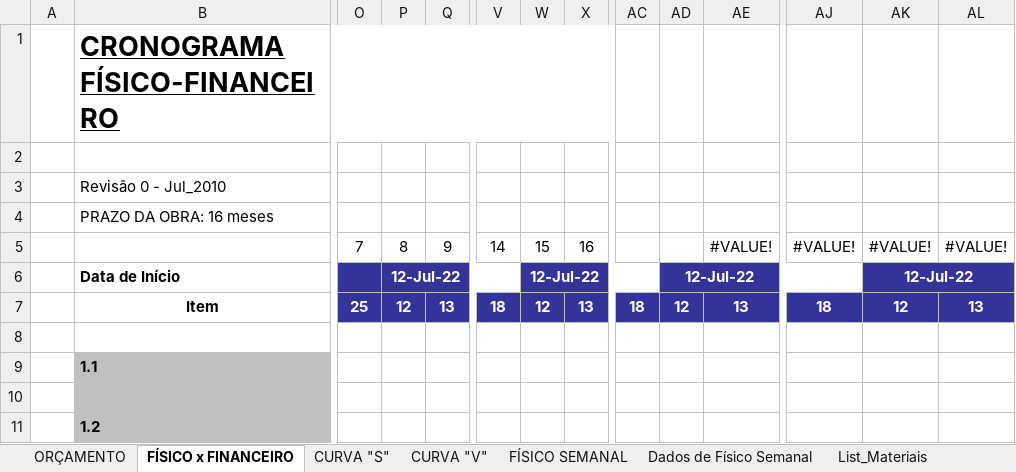
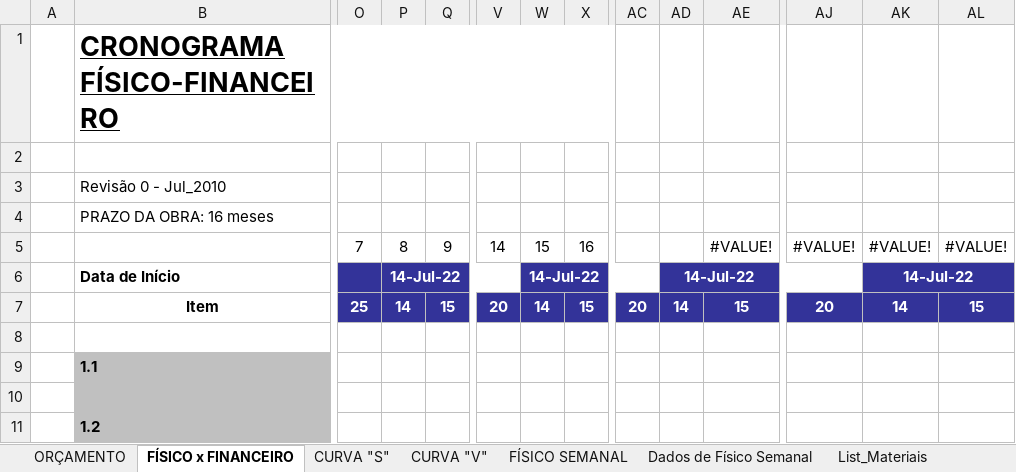
Before and after one commit to EdgardSancosta/Cronograma_Fisico_Financeiro, an Excel workbook: Cronograma_Fisíco_Finan_&_Curva_S_V_(2)(1).xlsx, sheet FÍSICO x FINANCEIRO, drawn as a sheet; only a part is shown, gaps mark what is left out; values as stored, in another font and other column widths than the file's, no borders; charts and pictures and conditional formats not drawn; removed rows and columns are numbered as before the commit, all else as after; rows hold the shown columns only; the diff names each change by its address in the sheet, - before the commit and + after, or states it on an @@ line.

Commit message:
Update Cronograma_Fisíco_Finan_&_Curva_S_V_(2)(1).xlsx

```diff
--- a/Cronograma_Fisíco_Finan_&_Curva_S_V_(2)(1).xlsx (sheet FÍSICO x FINANCEIRO)
+++ b/Cronograma_Fisíco_Finan_&_Curva_S_V_(2)(1).xlsx (sheet FÍSICO x FINANCEIRO)
-P6: 12-Jul-22
+P6: 14-Jul-22
-W6: 12-Jul-22
+W6: 14-Jul-22
-AD6: 12-Jul-22
+AD6: 14-Jul-22
-AK6: 12-Jul-22
+AK6: 14-Jul-22
-row 7:  | Item | 25 | 12 | 13 | 18 | 12 | 13 | 18 | 12 | 13 | 18 | 12 | 13
+row 7:  | Item | 25 | 14 | 15 | 20 | 14 | 15 | 20 | 14 | 15 | 20 | 14 | 15
```
Also changed, not shown: sheet CUST_Diário_M_Obra, sheet CUST_Geral_M_OBRA, formulas that keep their value, charts or pictures.
